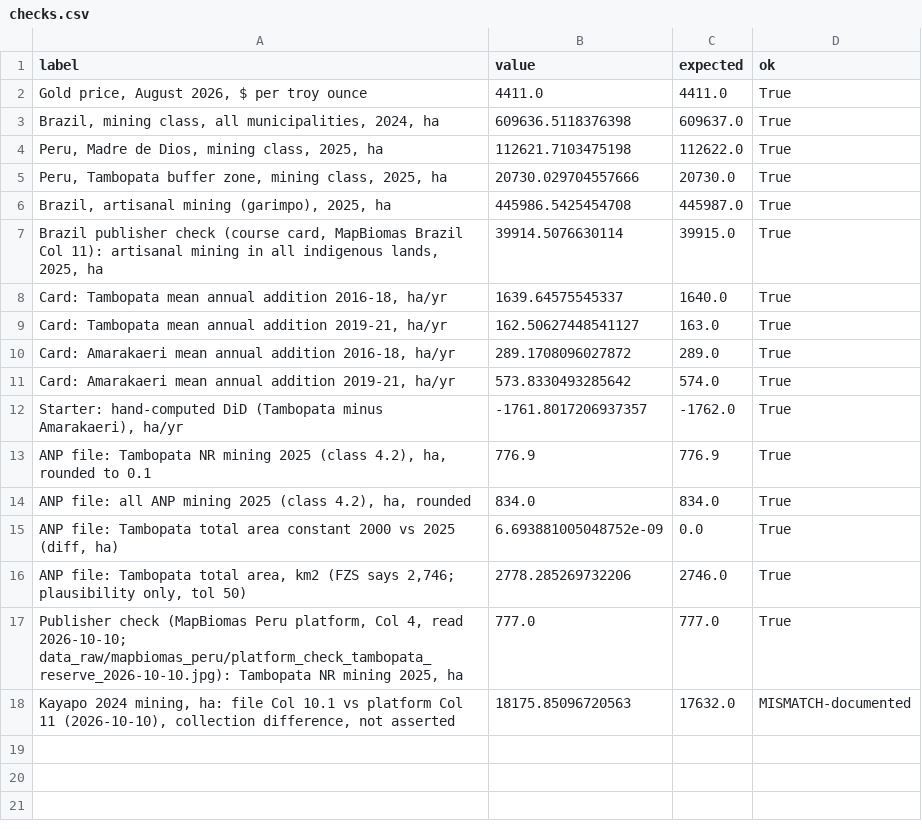
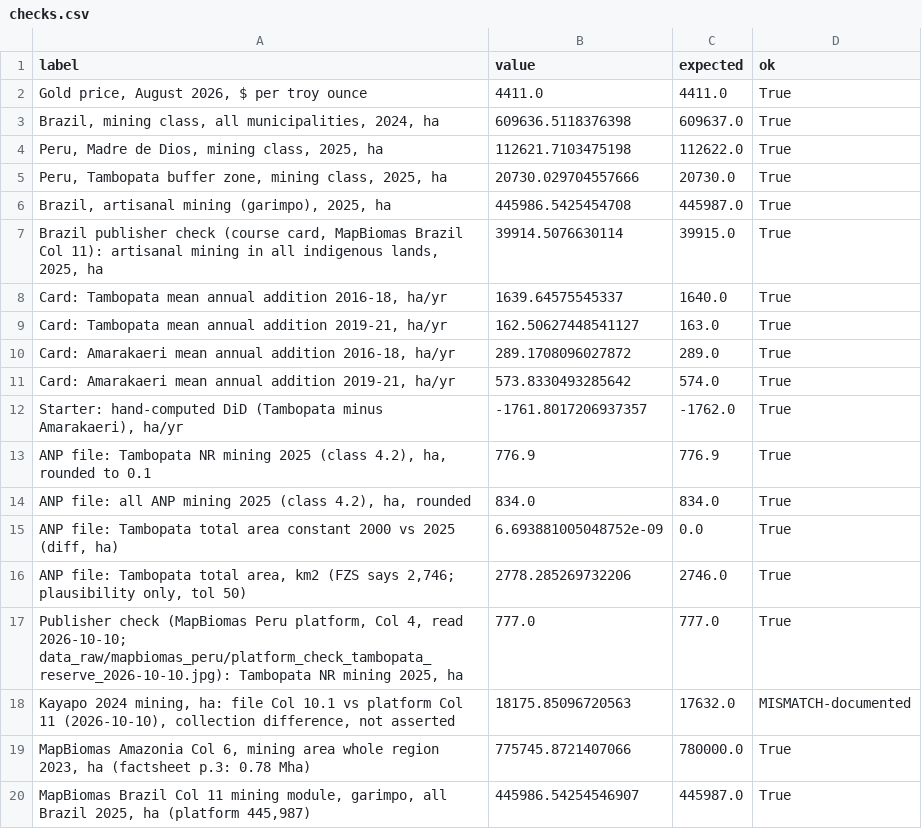
Before and after one commit to RubyAnn777/GroupAnteaterDataForGood, a CSV file: output/checks.csv, drawn as a sheet; the diff names each change by its address in the sheet, - before the commit and + after, or states it on an @@ line.

```diff
--- a/output/checks.csv
+++ b/output/checks.csv
+row 19: MapBiomas Amazonia Col 6, mining area whole region 2023, ha (factsheet p.3: 0.78 Mha) | 775745.8721407066 | 780000.0 | True
+row 20: MapBiomas Brazil Col 11 mining module, garimpo, all Brazil 2025, ha (platform 445,987) | 445986.54254546907 | 445987.0 | True
```
Also changed, not shown: 49 other files.
